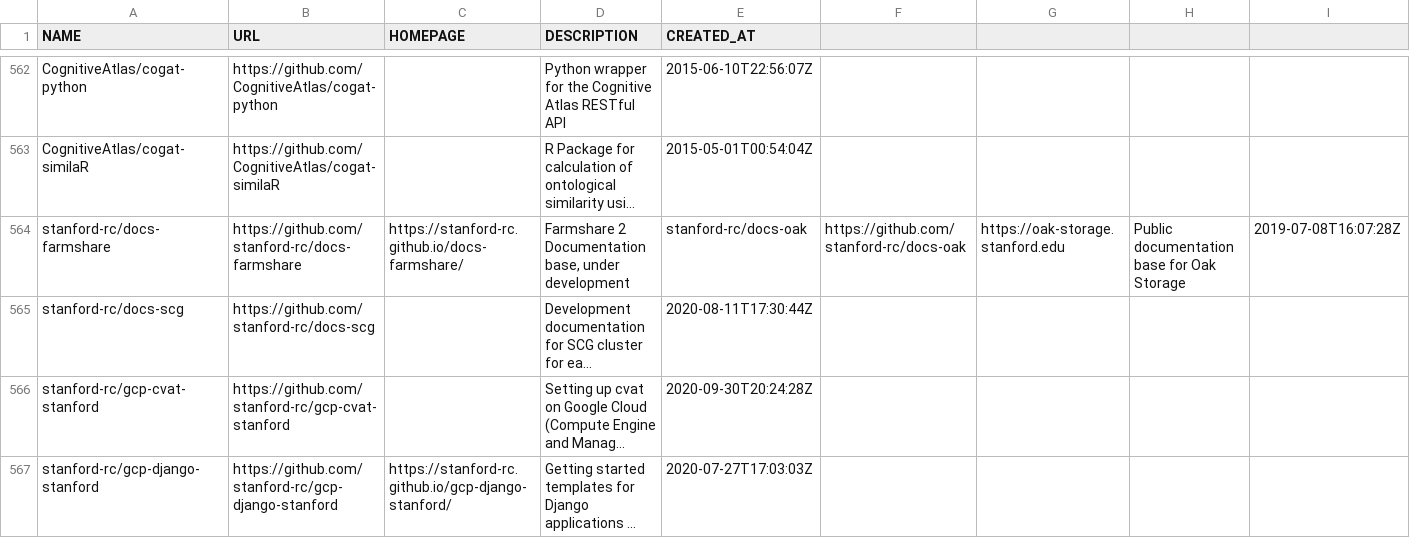
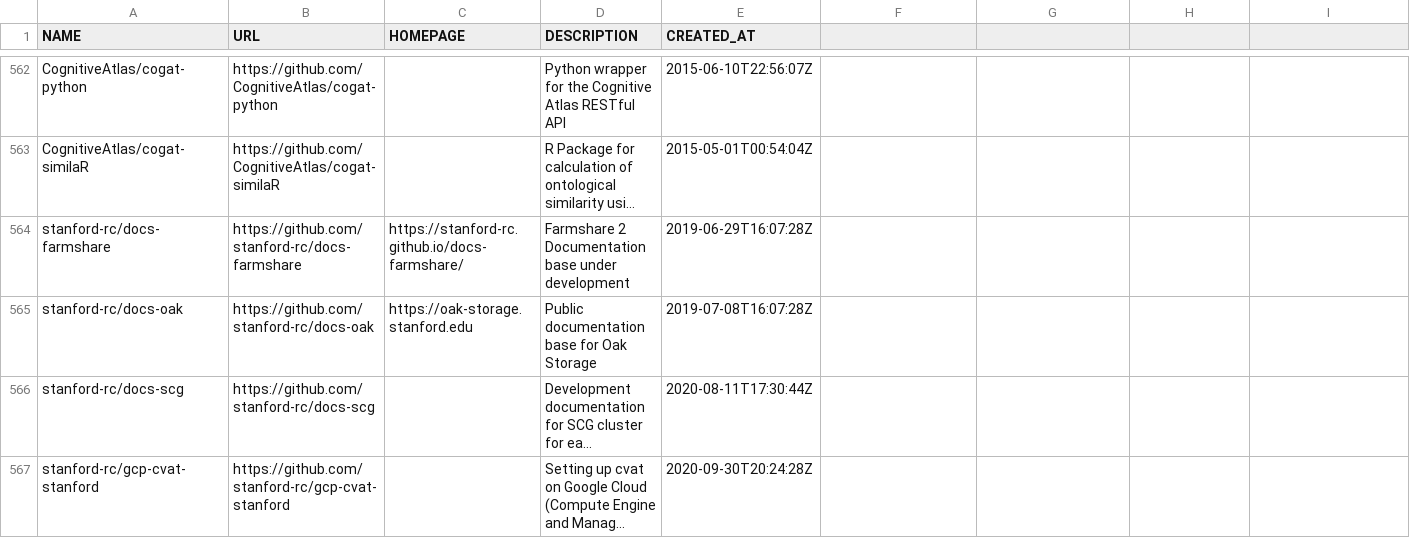
Before and after one commit to vsoch/repos-list, a TSV file: vsoch-repositories.tsv, drawn as a sheet; only a part is shown, gaps mark what is left out; the shorter side is filled out with more unchanged rows; long unchanged cells end in …; the diff names each change by its address in the sheet, - before the commit and + after, or states it on an @@ line.

Commit message:
missing date
Signed-off-by: vsoch <vsoch@users.noreply.github.com>

```diff
--- a/vsoch-repositories.tsv
+++ b/vsoch-repositories.tsv
-D564 (DESCRIPTION): …2 Documentation base, under development
+D564 (DESCRIPTION): …2 Documentation base under development
-E564 (CREATED_AT): stanford-rc/docs-oak
+E564 (CREATED_AT): 2019-06-29T16:07:28Z
-F564: https://github.com/stanford-rc/docs-oak
+F564: (empty)
-G564: https://oak-storage.stanford.edu
+G564: (empty)
-H564: Public documentation base for Oak Storage
+H564: (empty)
-I564: 2019-07-08T16:07:28Z
+I564: (empty)
+row 565: stanford-rc/docs-oak | https://github.com/stanford-rc/docs-oak | https://oak-storage.stanford.edu | Public documentation base for Oak Storage | 2019-07-08T16:07:28Z
```
